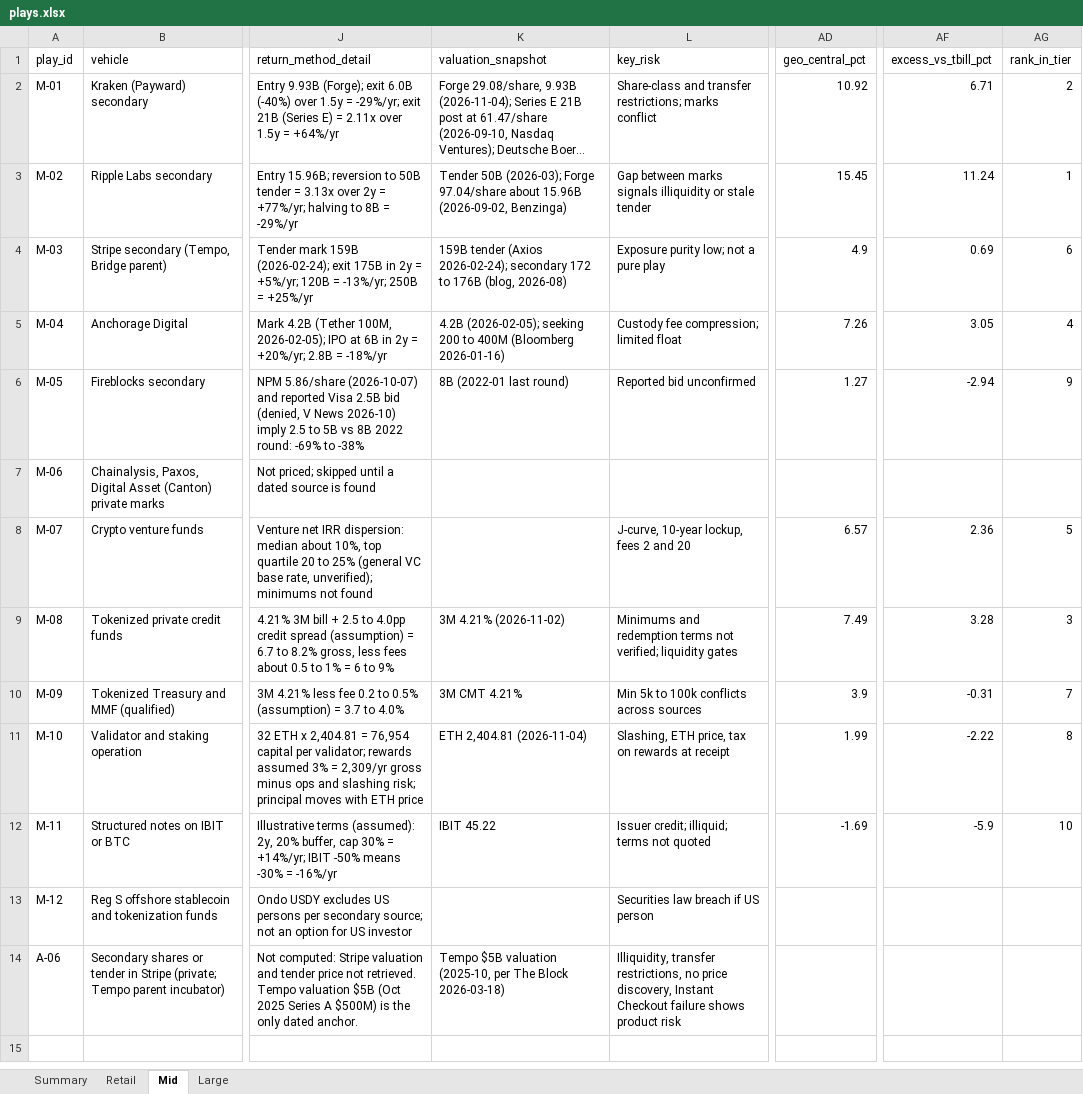
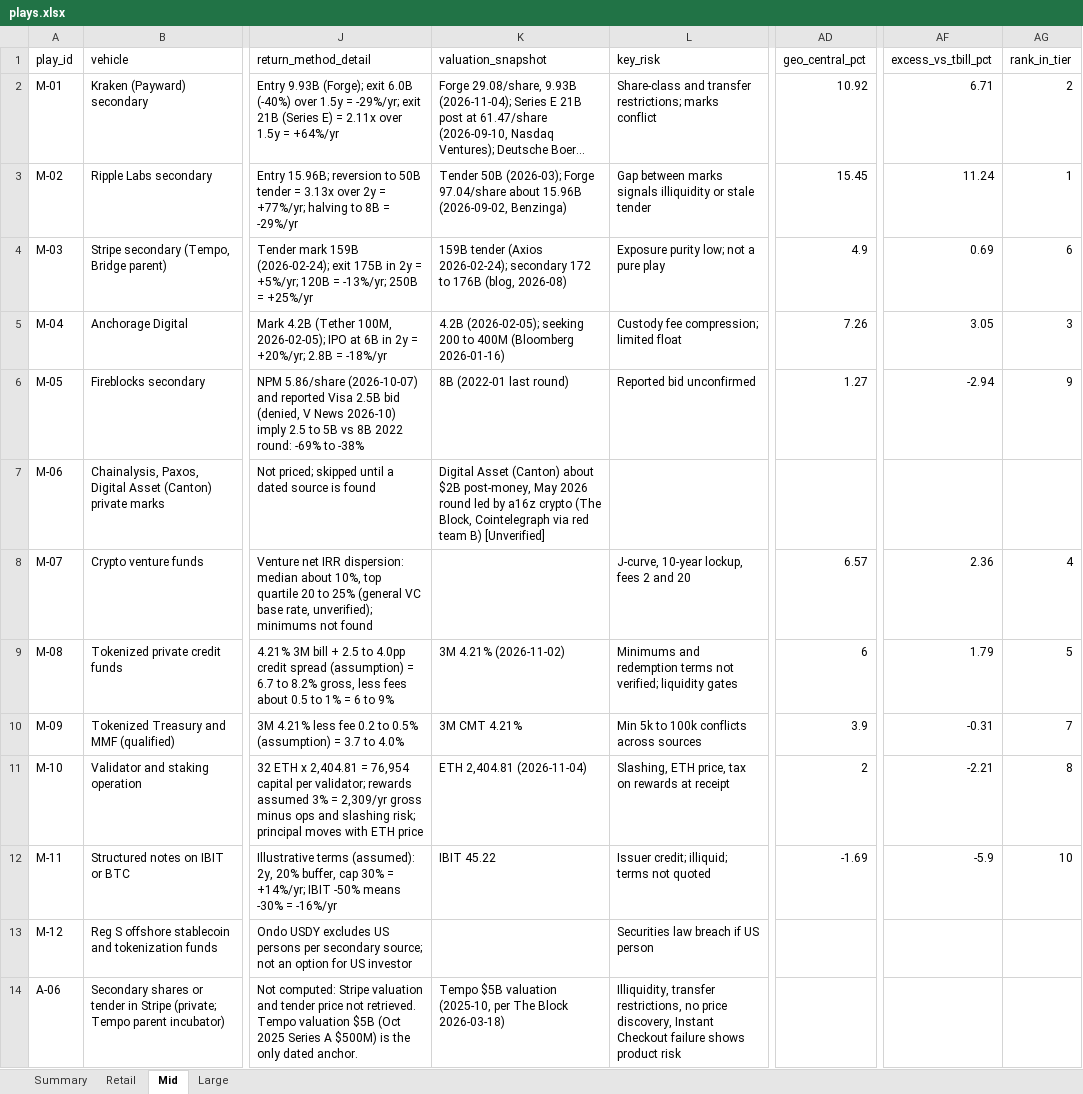
Before and after one commit to Archimedes7777/Grotesque-Sublime, an Excel workbook: research/plays.xlsx, sheet Mid, drawn as a sheet; only a part is shown, gaps mark what is left out; long unchanged cells end in …; values as stored, in another font and other column widths than the file's, no borders; the diff names each change by its address in the sheet, - before the commit and + after, or states it on an @@ line.

```diff
--- a/research/plays.xlsx (sheet Mid)
+++ b/research/plays.xlsx (sheet Mid)
-AG5 (rank_in_tier): 4
+AG5 (rank_in_tier): 3
-K7 (valuation_snapshot): (empty)
+K7 (valuation_snapshot): Digital Asset (Canton) about $2B post-money, May 2026 round led by a16z crypto (The Block, Cointelegraph via red team B) [Unverified]
-AG8 (rank_in_tier): 5
+AG8 (rank_in_tier): 4
-AD9 (geo_central_pct): 7.49
+AD9 (geo_central_pct): 6
-AF9 (excess_vs_tbill_pct): 3.28
+AF9 (excess_vs_tbill_pct): 1.79
-AG9 (rank_in_tier): 3
+AG9 (rank_in_tier): 5
-AD11 (geo_central_pct): 1.99
+AD11 (geo_central_pct): 2
-AF11 (excess_vs_tbill_pct): -2.22
+AF11 (excess_vs_tbill_pct): -2.21
```
Also changed, not shown: sheet Summary, sheet Retail, sheet Large, 13 other files.
